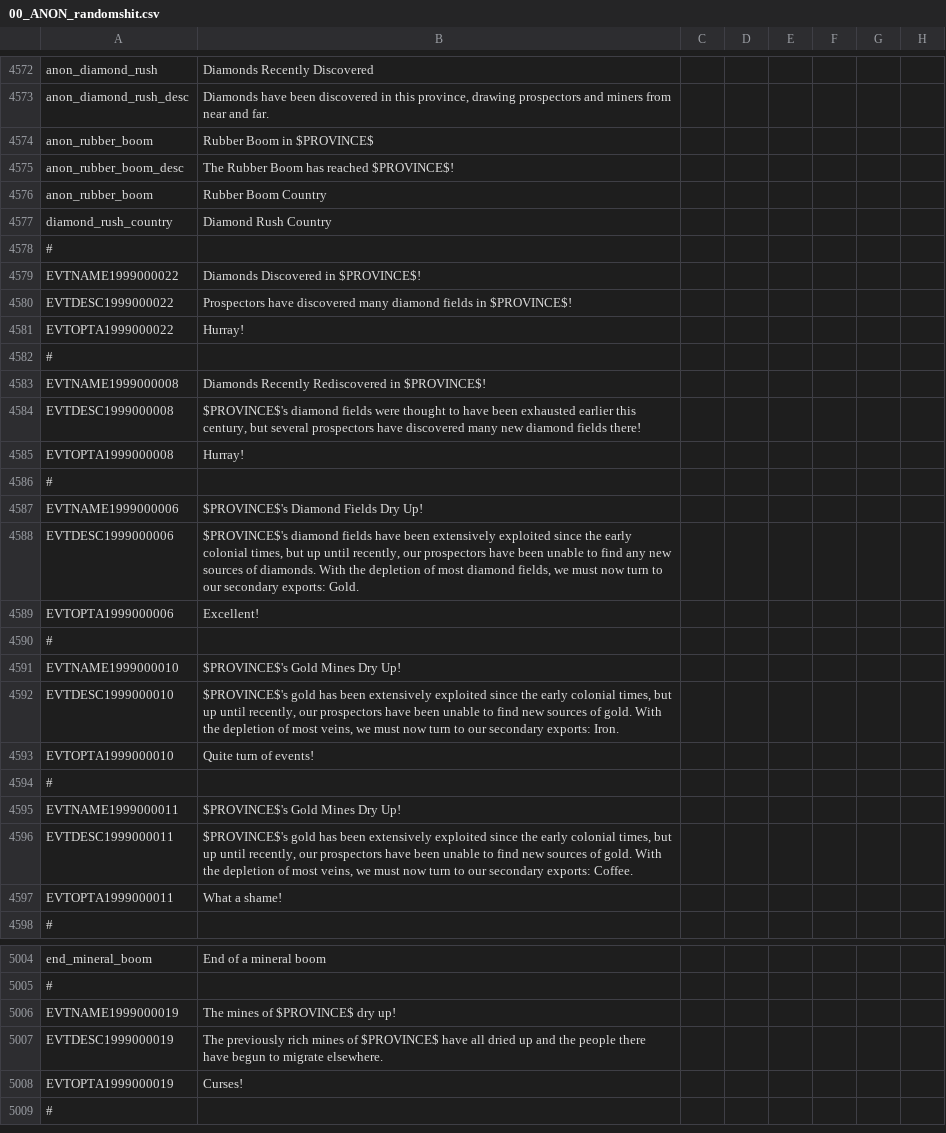
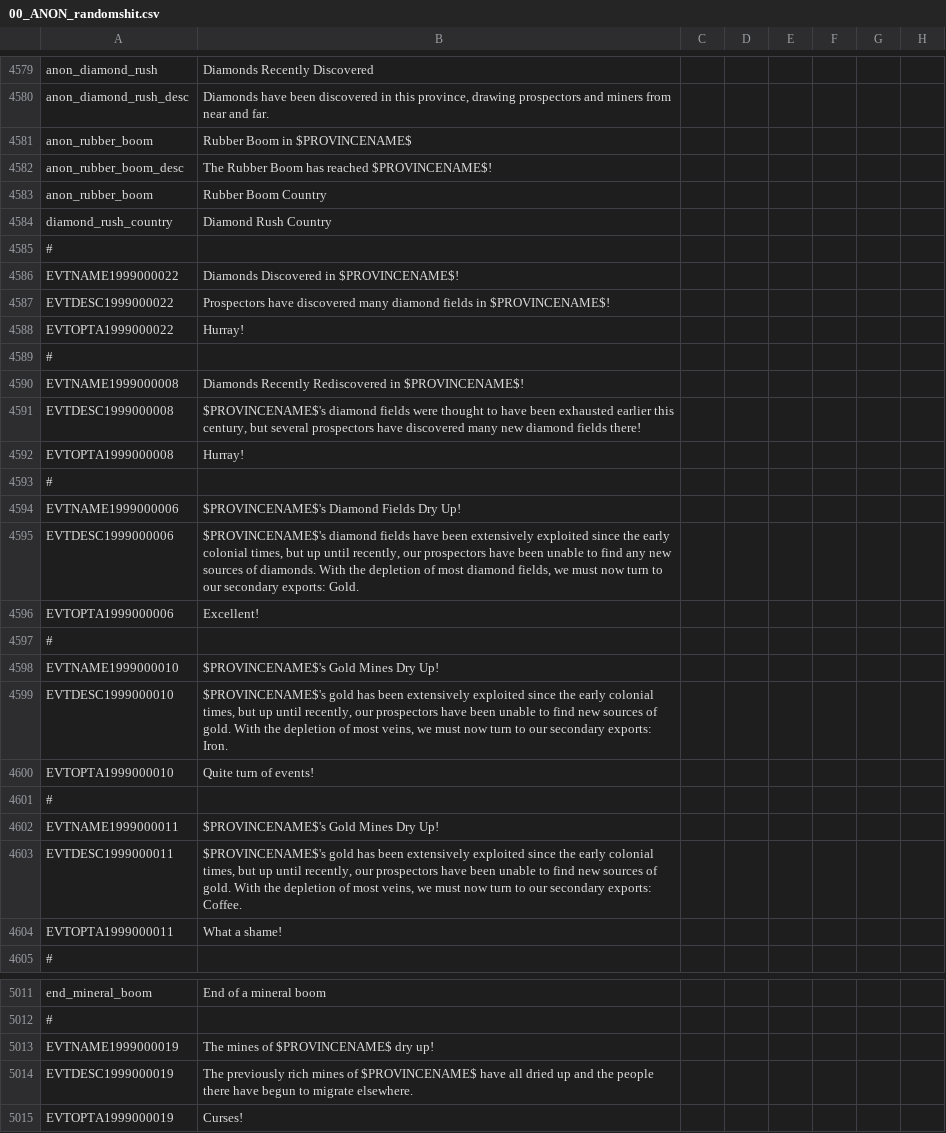
Before and after one commit to TurningPointNovocherkassk/Historical_Bloat_Mod, a CSV file: ANON_HFM/localisation/00_ANON_randomshit.csv, drawn as a sheet; only a part is shown, gaps mark what is left out; the shorter side is filled out with more unchanged rows; addresses are those after the commit; the diff covers the shown part only; the diff names each change by its address in the sheet, - before the commit and + after, or states it on an @@ line.

Commit message:
3 new provinces, 2 new seazones, Lusatian overhaul

```diff
--- a/ANON_HFM/localisation/00_ANON_randomshit.csv
+++ b/ANON_HFM/localisation/00_ANON_randomshit.csv
-B4581: Rubber Boom in $PROVINCE$
+B4581: Rubber Boom in $PROVINCENAME$
-B4582: The Rubber Boom has reached $PROVINCE$!
+B4582: The Rubber Boom has reached $PROVINCENAME$!
-B4586: Diamonds Discovered in $PROVINCE$!
+B4586: Diamonds Discovered in $PROVINCENAME$!
-B4587: …fields in $PROVINCE$!
+B4587: …fields in $PROVINCENAME$!
-B4590: …Rediscovered in $PROVINCE$!
+B4590: …Rediscovered in $PROVINCENAME$!
-B4591: $PROVINCE$'s diamond fields…
+B4591: $PROVINCENAME$'s diamond fields…
-B4594: $PROVINCE$'s Diamond Fields Dry Up!
+B4594: $PROVINCENAME$'s Diamond Fields Dry Up!
-B4595: $PROVINCE$'s diamond fields…
+B4595: $PROVINCENAME$'s diamond fields…
-B4598: $PROVINCE$'s Gold Mines Dry Up!
+B4598: $PROVINCENAME$'s Gold Mines Dry Up!
-B4599: $PROVINCE$'s gold has…
+B4599: $PROVINCENAME$'s gold has…
-B4602: $PROVINCE$'s Gold Mines Dry Up!
+B4602: $PROVINCENAME$'s Gold Mines Dry Up!
-B4603: $PROVINCE$'s gold has…
+B4603: $PROVINCENAME$'s gold has…
-B5013: The mines of $PROVINCE$ dry up!
+B5013: The mines of $PROVINCENAME$ dry up!
-B5014: …mines of $PROVINCE$ have all…
+B5014: …mines of $PROVINCENAME$ have all…
```
Also changed, not shown: 10 added rows and 9 edited cells elsewhere in this file, ANON_HFM/localisation/0000_minimod.csv, ANON_HFM/localisation/00_ANON_terrain.csv, 54 other files.
